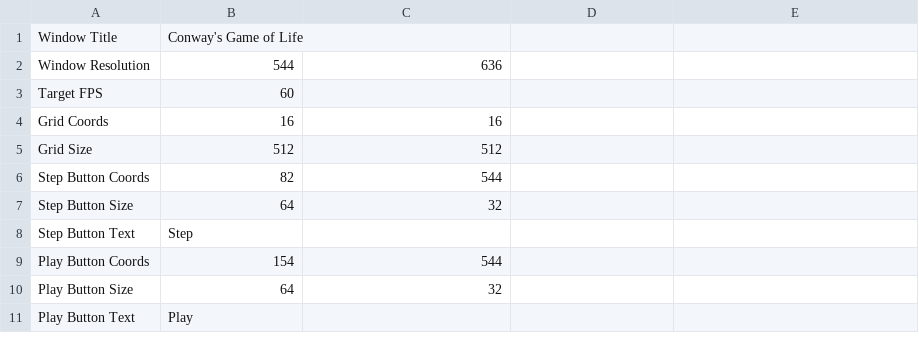
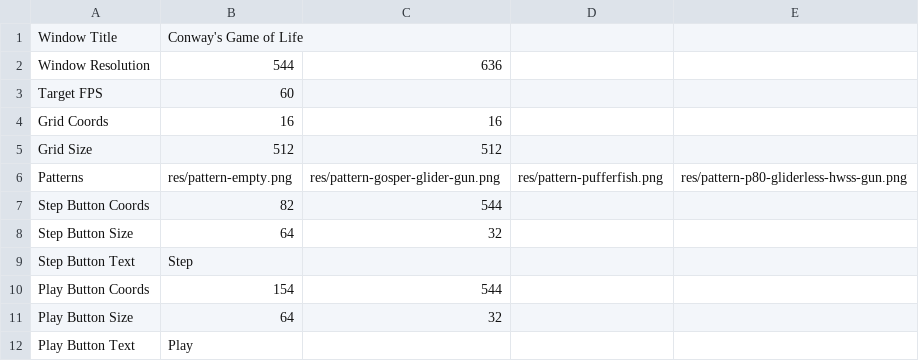
Before and after one commit to eldskald/conways-game-of-life, a CSV file: data/settings.csv, drawn as a sheet; only a part is shown.

```diff
--- a/data/settings.csv
+++ b/data/settings.csv
@@ -5,2 +5,3 @@ Grid Coords,16,16
 Grid Size,512,512
+Patterns,res/pattern-empty.png,res/pattern-gosper-glider-gun.png,res/pattern-pufferfish.png,res/pattern-p80-gliderless-hwss-gun.png
 Step Button Coords,82,544
```
Also changed, not shown: 16 other files.
